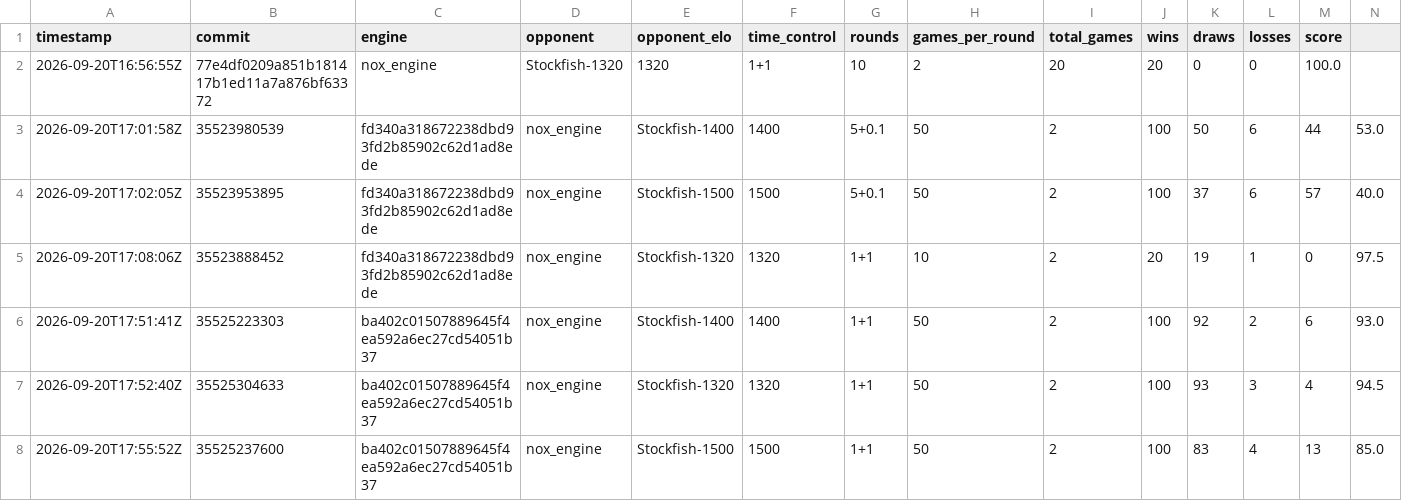
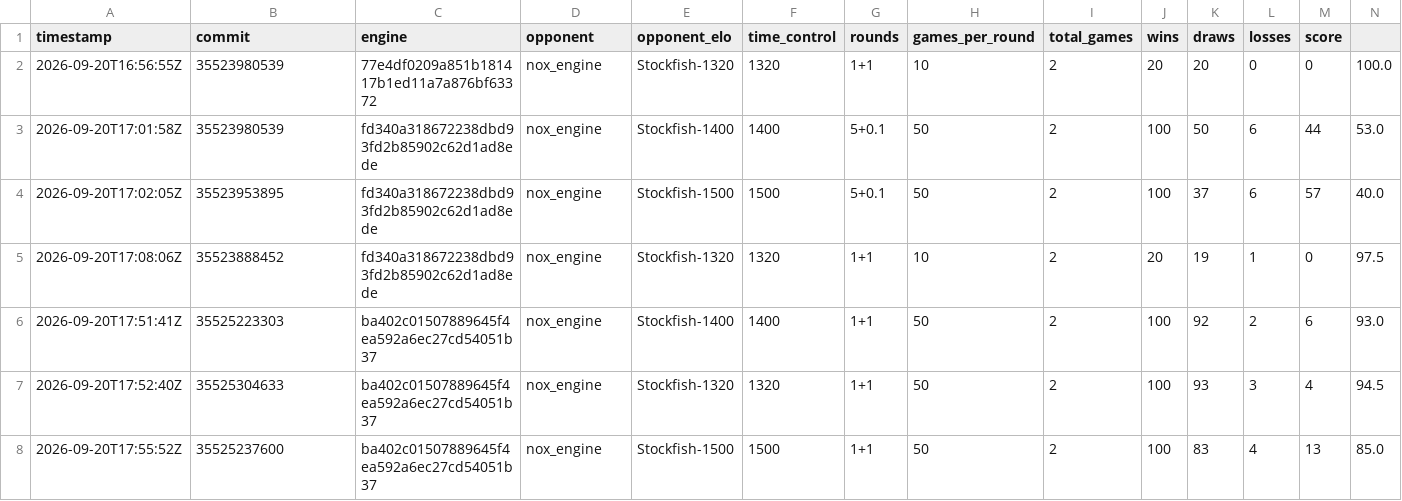
Before and after one commit to NoxiousTab/nox_engine, a CSV file: benchmarks/history.csv, drawn as a sheet; only a part is shown.

Commit message:
Update benchmark history with new commit data [skip ci]

```diff
--- a/benchmarks/history.csv
+++ b/benchmarks/history.csv
@@ -1,3 +1,3 @@
 timestamp,commit,engine,opponent,opponent_elo,time_control,rounds,games_per_round,total_games,wins,draws,losses,score
-2026-09-20T16:56:55Z,77e4df0209a851b181417b1ed11a7a876bf63372,nox_engine,Stockfish-1320,1320,1+1,10,2,20,20,0,0,100.0
+2026-09-20T16:56:55Z,35523980539,77e4df0209a851b181417b1ed11a7a876bf63372,nox_engine,Stockfish-1320,1320,1+1,10,2,20,20,0,0,100.0
 2026-09-20T17:01:58Z,35523980539,fd340a318672238dbd93fd2b85902c62d1ad8ede,nox_engine,Stockfish-1400,1400,5+0.1,50,2,100,50,6,44,53.0
```
